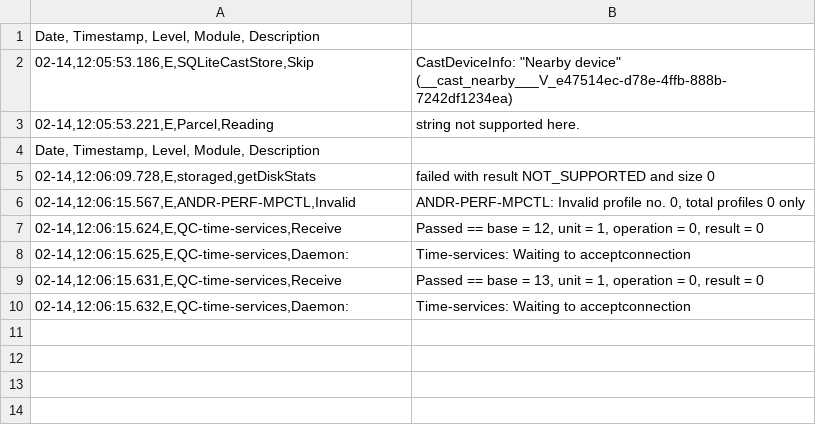
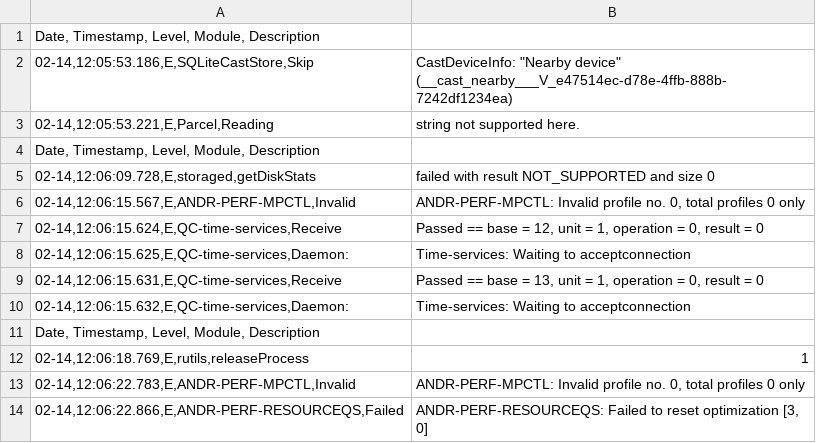
Before and after one commit to sumitmalik39/sumit, a CSV file: smartheal_log13-02.csv, drawn as a sheet; the diff names each change by its address in the sheet, - before the commit and + after, or states it on an @@ line.

Commit message:
smartheal_log.csv

```diff
--- a/smartheal_log13-02.csv
+++ b/smartheal_log13-02.csv
+row 11: Date, Timestamp, Level, Module, Description
+row 12: 02-14,12:06:18.769,E,rutils,releaseProcess | 1
+row 13: 02-14,12:06:22.783,E,ANDR-PERF-MPCTL,Invalid | ANDR-PERF-MPCTL: Invalid profile no. 0, total profiles 0 only
+row 14: 02-14,12:06:22.866,E,ANDR-PERF-RESOURCEQS,Failed | ANDR-PERF-RESOURCEQS: Failed to reset optimization [3, 0]
```
